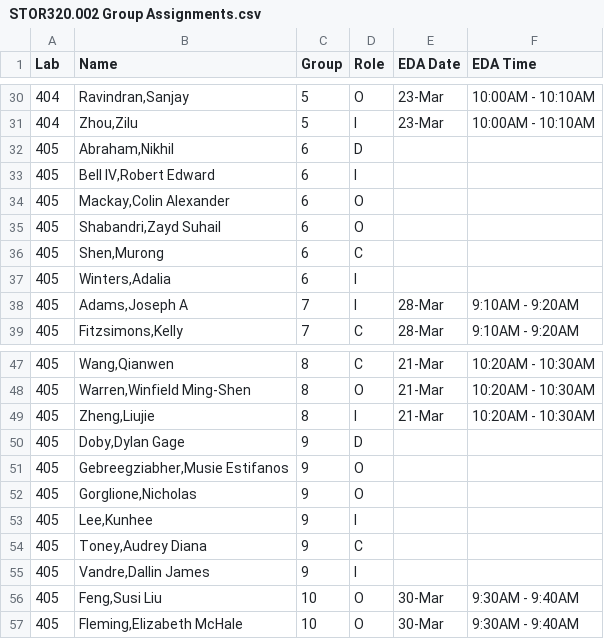
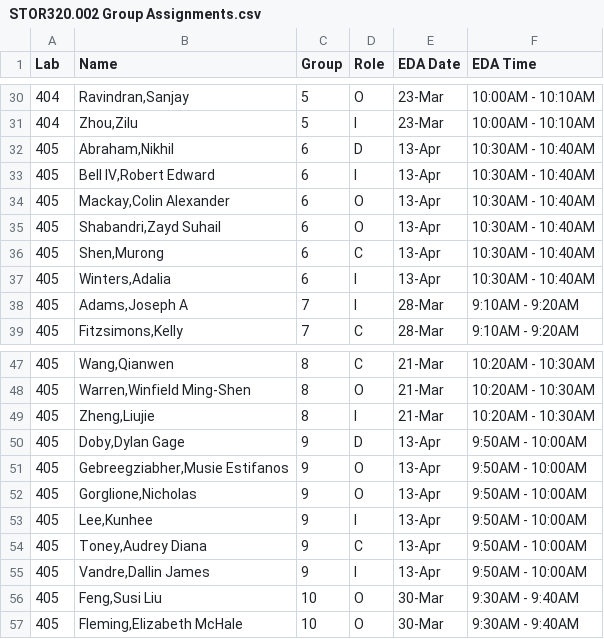
Before and after one commit to SuperMarioGiacomazzo/STOR320_WEBSITE, a CSV file: Group Assignments/STOR320.002 Group Assignments.csv, drawn as a sheet; only a part is shown, gaps mark what is left out.

```diff
--- a/Group Assignments/STOR320.002 Group Assignments.csv
+++ b/Group Assignments/STOR320.002 Group Assignments.csv
@@ -31,8 +31,8 @@ Lab,Name,Group,Role,EDA Date,EDA Time
 404,"Zhou,Zilu",5,I,23-Mar,10:00AM - 10:10AM
-405,"Abraham,Nikhil",6,D,,
-405,"Bell IV,Robert Edward",6,I,,
-405,"Mackay,Colin Alexander",6,O,,
-405,"Shabandri,Zayd Suhail",6,O,,
-405,"Shen,Murong",6,C,,
-405,"Winters,Adalia",6,I,,
+405,"Abraham,Nikhil",6,D,13-Apr,10:30AM - 10:40AM
+405,"Bell IV,Robert Edward",6,I,13-Apr,10:30AM - 10:40AM
+405,"Mackay,Colin Alexander",6,O,13-Apr,10:30AM - 10:40AM
+405,"Shabandri,Zayd Suhail",6,O,13-Apr,10:30AM - 10:40AM
+405,"Shen,Murong",6,C,13-Apr,10:30AM - 10:40AM
+405,"Winters,Adalia",6,I,13-Apr,10:30AM - 10:40AM
 405,"Adams,Joseph A",7,I,28-Mar,9:10AM - 9:20AM
@@ -49,8 +49,8 @@ Lab,Name,Group,Role,EDA Date,EDA Time
 405,"Zheng,Liujie",8,I,21-Mar,10:20AM - 10:30AM
-405,"Doby,Dylan Gage",9,D,,
-405,"Gebreegziabher,Musie Estifanos",9,O,,
-405,"Gorglione,Nicholas",9,O,,
-405,"Lee,Kunhee",9,I,,
-405,"Toney,Audrey Diana",9,C,,
-405,"Vandre,Dallin James",9,I,,
+405,"Doby,Dylan Gage",9,D,13-Apr,9:50AM - 10:00AM
+405,"Gebreegziabher,Musie Estifanos",9,O,13-Apr,9:50AM - 10:00AM
+405,"Gorglione,Nicholas",9,O,13-Apr,9:50AM - 10:00AM
+405,"Lee,Kunhee",9,I,13-Apr,9:50AM - 10:00AM
+405,"Toney,Audrey Diana",9,C,13-Apr,9:50AM - 10:00AM
+405,"Vandre,Dallin James",9,I,13-Apr,9:50AM - 10:00AM
 405,"Feng,Susi Liu",10,O,30-Mar,9:30AM - 9:40AM
```
Also changed, not shown: 5 other files.
